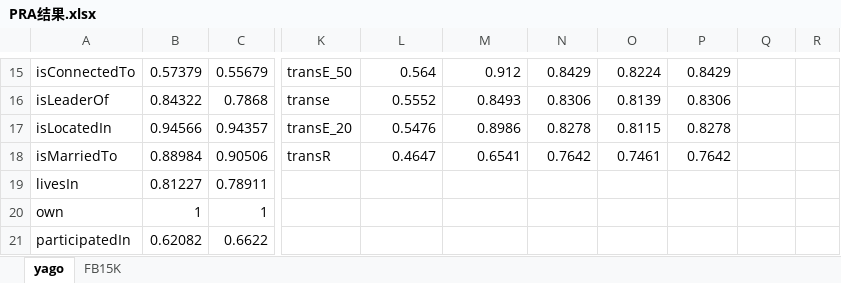
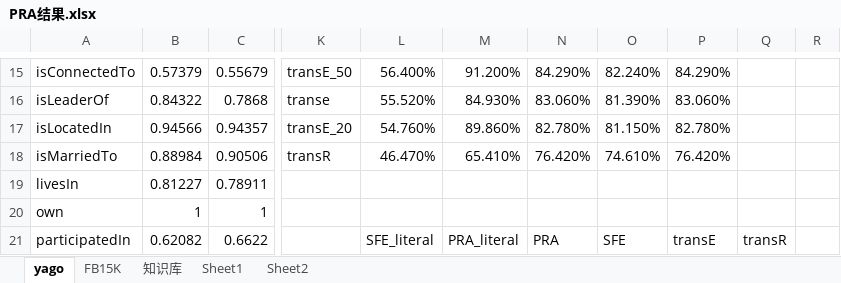
Before and after one commit to yodagast/MasterPaper, an Excel workbook: PRA结果.xlsx, sheet yago, drawn as a sheet; only a part is shown, gaps mark what is left out; values as stored, in another font and other column widths than the file's, no borders; charts and pictures and table styles not drawn; the diff covers the shown part only; the diff names each change by its address in the sheet, - before the commit and + after, or states it on an @@ line.

```diff
--- a/PRA结果.xlsx (sheet yago)
+++ b/PRA结果.xlsx (sheet yago)
+sheet tab: 知识库
+sheet tab: Sheet1
+sheet tab: Sheet2
-L15: 0.564
+L15: 56.400%
-M15: 0.912
+M15: 91.200%
-N15: 0.8429
+N15: 84.290%
-O15: 0.8224
+O15: 82.240%
-P15: 0.8429
+P15: 84.290%
-L16: 0.5552
+L16: 55.520%
-M16: 0.8493
+M16: 84.930%
-N16: 0.8306
+N16: 83.060%
-O16: 0.8139
+O16: 81.390%
-P16: 0.8306
+P16: 83.060%
-L17: 0.5476
+L17: 54.760%
-M17: 0.8986
+M17: 89.860%
-N17: 0.8278
+N17: 82.780%
-O17: 0.8115
+O17: 81.150%
-P17: 0.8278
+P17: 82.780%
-L18: 0.4647
+L18: 46.470%
-M18: 0.6541
+M18: 65.410%
-N18: 0.7642
+N18: 76.420%
-O18: 0.7461
+O18: 74.610%
-P18: 0.7642
+P18: 76.420%
-L21: (empty)
+L21: SFE_literal
-M21: (empty)
+M21: PRA_literal
-N21: (empty)
+N21: PRA
-O21: (empty)
+O21: SFE
-P21: (empty)
+P21: transE
-Q21: (empty)
+Q21: transR
```
Also changed, not shown: 1 added row, 1 removed row and 121 edited cells elsewhere in this sheet, sheet FB15K, charts or pictures, 22 other files.
